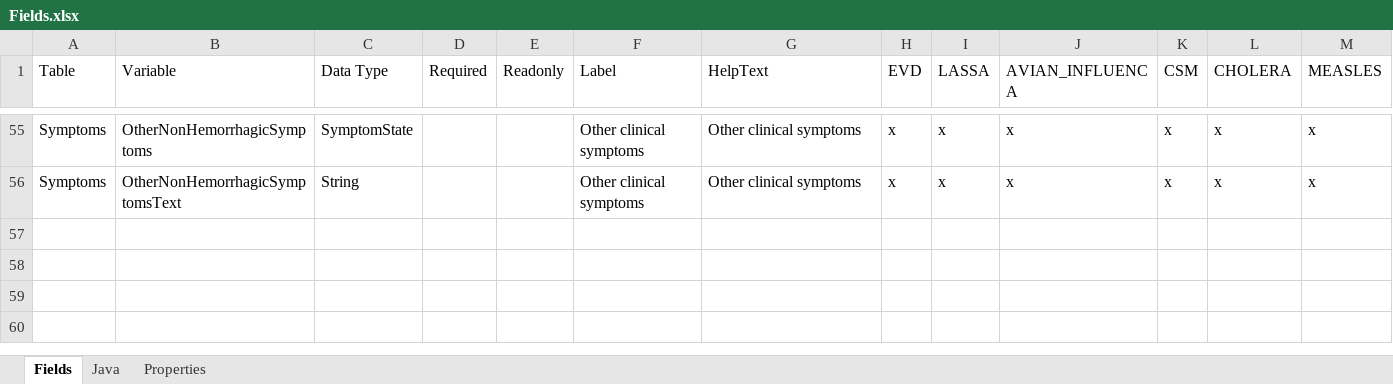
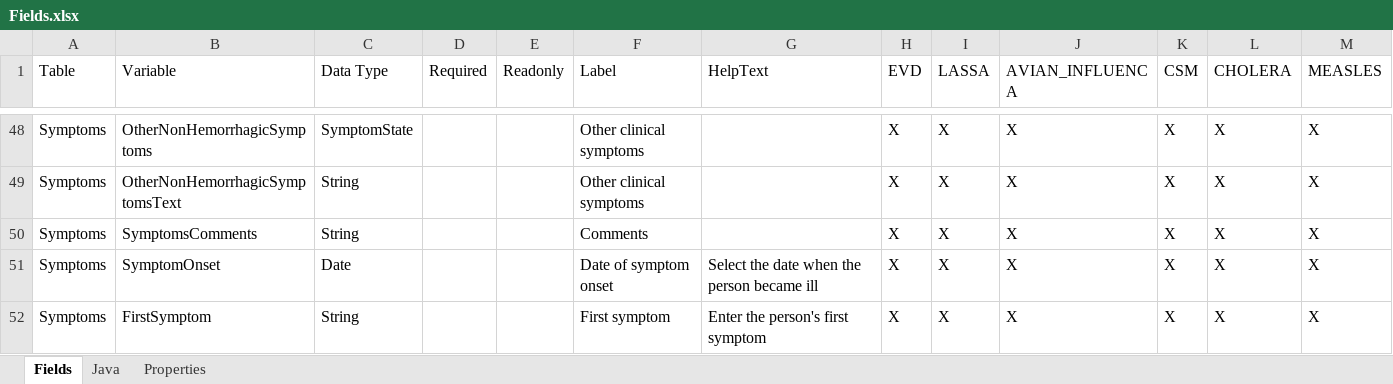
Before and after one commit to SORMAS-Foundation/SORMAS-Project, an Excel workbook: sormas-api/tools/Fields.xlsx, sheet Fields, drawn as a sheet; only a part is shown, gaps mark what is left out; values as stored, in another font and other column widths than the file's, no cell formats; addresses are those after the commit; the diff covers the shown part only; the diff names each change by its address in the sheet, - before the commit and + after, or states it on an @@ line.

Commit message:
#41 - updated symptoms and SymptomsForm

```diff
--- a/sormas-api/tools/Fields.xlsx (sheet Fields)
+++ b/sormas-api/tools/Fields.xlsx (sheet Fields)
-G48:G49 (HelpText): Other clinical symptoms
+G48:G49 (HelpText): (empty)
-H48:H49 (EVD): x
+H48:H49 (EVD): X
-I48:I49 (LASSA): x
+I48:I49 (LASSA): X
-J48:J49 (AVIAN_INFLUENCA): x
+J48:J49 (AVIAN_INFLUENCA): X
-K48:K49 (CSM): x
+K48:K49 (CSM): X
-L48:L49 (CHOLERA): x
+L48:L49 (CHOLERA): X
-M48:M49 (MEASLES): x
+M48:M49 (MEASLES): X
+row 50: Symptoms | SymptomsComments | String |  |  | Comments |  | X | X | X | X | X | X
+row 51: Symptoms | SymptomOnset | Date |  |  | Date of symptom onset | Select the date when the person became ill | X | X | X | X | X | X
+row 52: Symptoms | FirstSymptom | String |  |  | First symptom | Enter the person's first symptom | X | X | X | X | X | X
```
Also changed, not shown: 34 added rows, 41 removed rows and 54 edited cells elsewhere in this sheet, sheet Java, sheet Properties, cell formats, formulas that keep their value, 8 other files.
